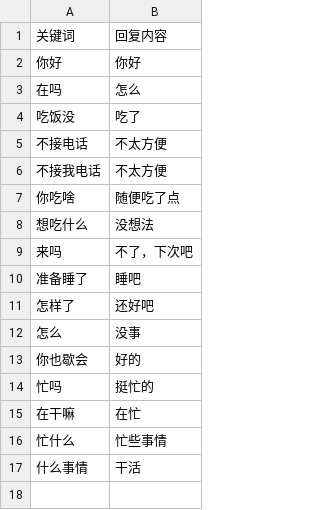
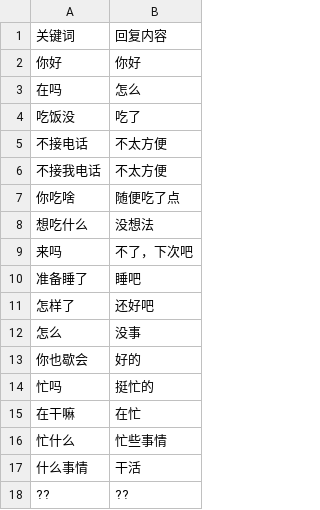
Before and after one commit to CaiYansong/py-wechat-reply, a CSV file: 回复数据.csv, drawn as a sheet; the diff names each change by its address in the sheet, - before the commit and + after, or states it on an @@ line.

```diff
--- a/回复数据.csv
+++ b/回复数据.csv
+row 18: ?? | ??
```
Also changed, not shown: 1 other file.
